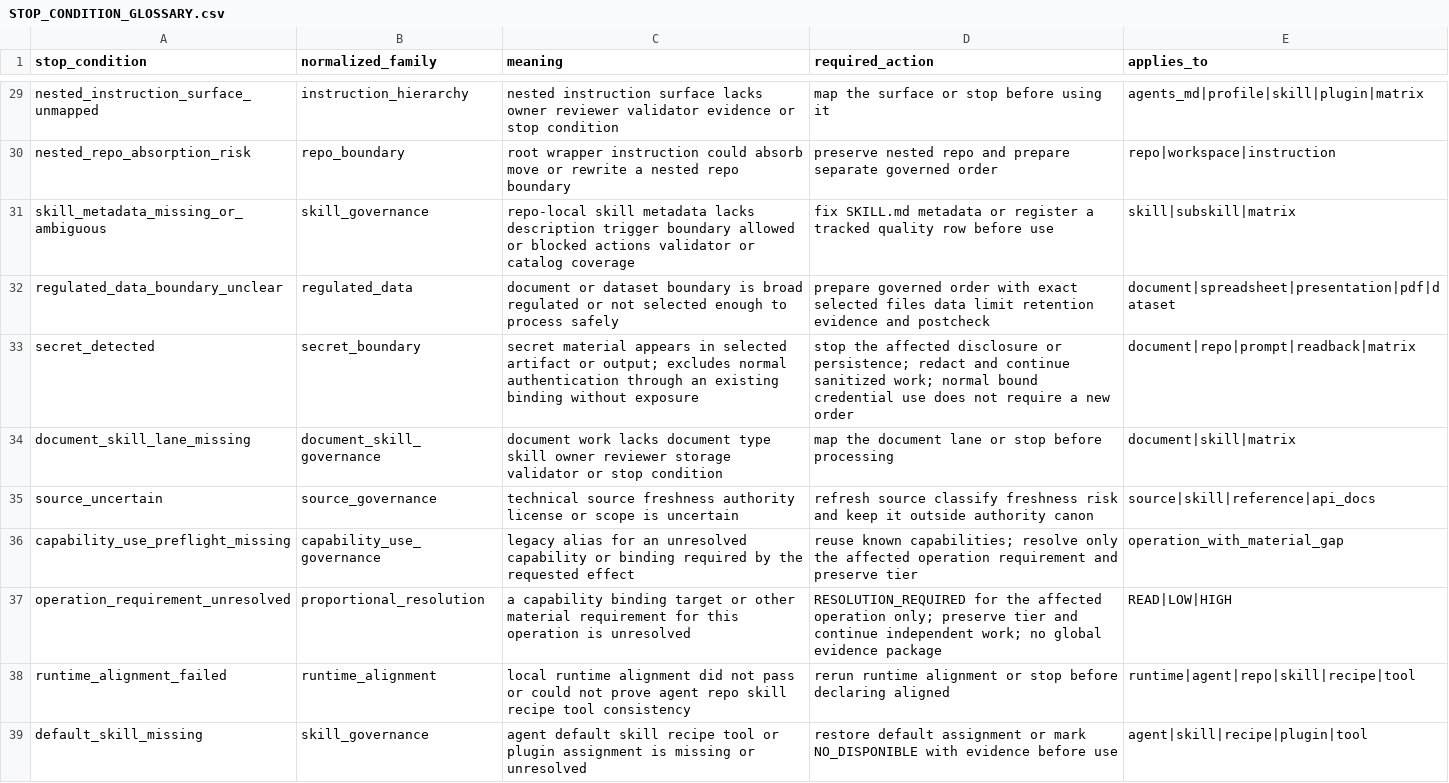
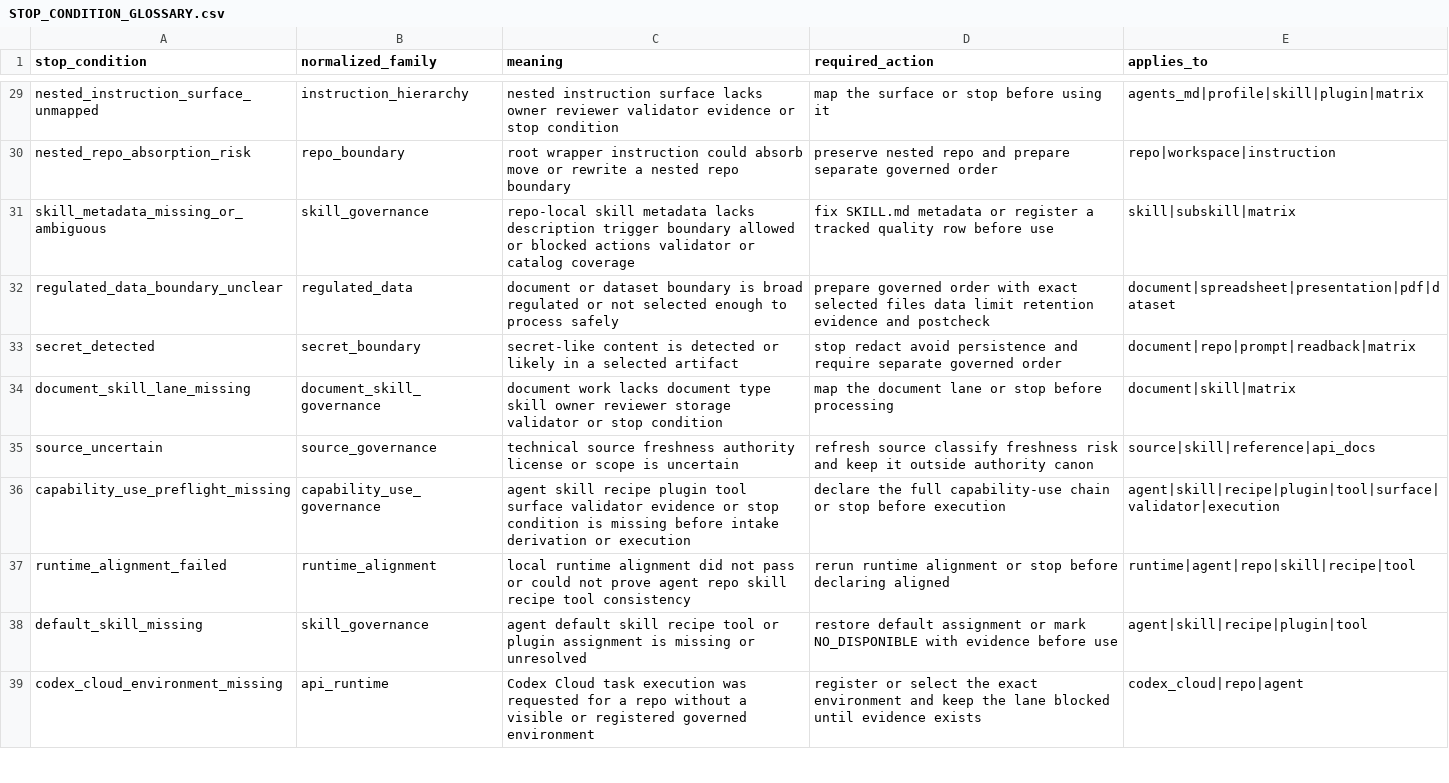
Before and after one commit to universo-rey/cabina-universal-d, a CSV file: .agents/codex/matrices/STOP_CONDITION_GLOSSARY.csv, drawn as a sheet; only a part is shown, gaps mark what is left out; the shorter side is filled out with more unchanged rows; the diff covers the shown part only.

Commit message:
fix: register proportional resolution stop conditions

```diff
--- a/.agents/codex/matrices/STOP_CONDITION_GLOSSARY.csv
+++ b/.agents/codex/matrices/STOP_CONDITION_GLOSSARY.csv
@@ -32,7 +32,6 @@
 "regulated_data_boundary_unclear","regulated_data","document or dataset boundary is broad regulated or not selected enough to process safely","prepare governed order with exact selected files data limit retention evidence and postcheck","document|spreadsheet|presentation|pdf|dataset"
-"secret_detected","secret_boundary","secret material appears in selected artifact or output; excludes normal authentication through an existing binding without exposure","stop the affected disclosure or persistence; redact and continue sanitized work; normal bound credential use does not require a new order","document|repo|prompt|readback|matrix"
+"secret_detected","secret_boundary","secret-like content is detected or likely in a selected artifact","stop redact avoid persistence and require separate governed order","document|repo|prompt|readback|matrix"
 "document_skill_lane_missing","document_skill_governance","document work lacks document type skill owner reviewer storage validator or stop condition","map the document lane or stop before processing","document|skill|matrix"
 "source_uncertain","source_governance","technical source freshness authority license or scope is uncertain","refresh source classify freshness risk and keep it outside authority canon","source|skill|reference|api_docs"
-"capability_use_preflight_missing","capability_use_governance","legacy alias for an unresolved capability or binding required by the requested effect","reuse known capabilities; resolve only the affected operation requirement and preserve tier","operation_with_material_gap"
-"operation_requirement_unresolved","proportional_resolution","a capability binding target or other material requirement for this operation is unresolved","RESOLUTION_REQUIRED for the affected operation only; preserve tier and continue independent work; no global evidence package","READ|LOW|HIGH"
+"capability_use_preflight_missing","capability_use_governance","agent skill recipe plugin tool surface validator evidence or stop condition is missing before intake derivation or execution","declare the full capability-use chain or stop before execution","agent|skill|recipe|plugin|tool|surface|validator|execution"
 "runtime_alignment_failed","runtime_alignment","local runtime alignment did not pass or could not prove agent repo skill recipe tool consistency","rerun runtime alignment or stop before declaring aligned","runtime|agent|repo|skill|recipe|tool"
```
Also changed, not shown: 2 added rows and 8 edited cells elsewhere in this file.
